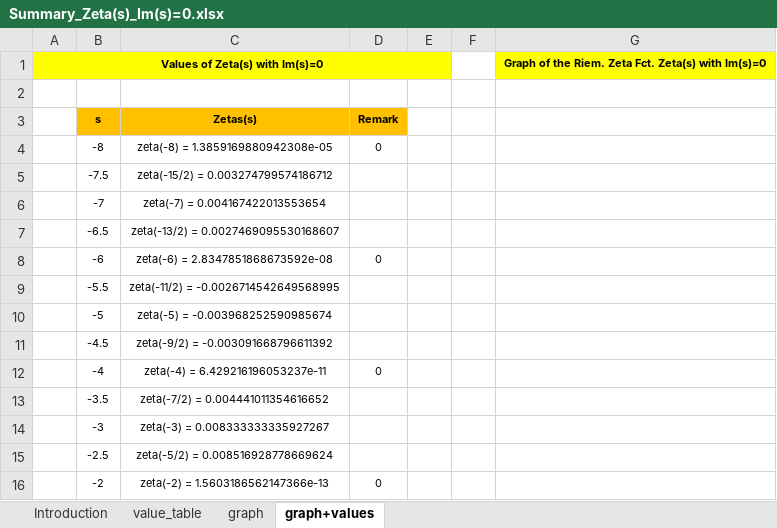
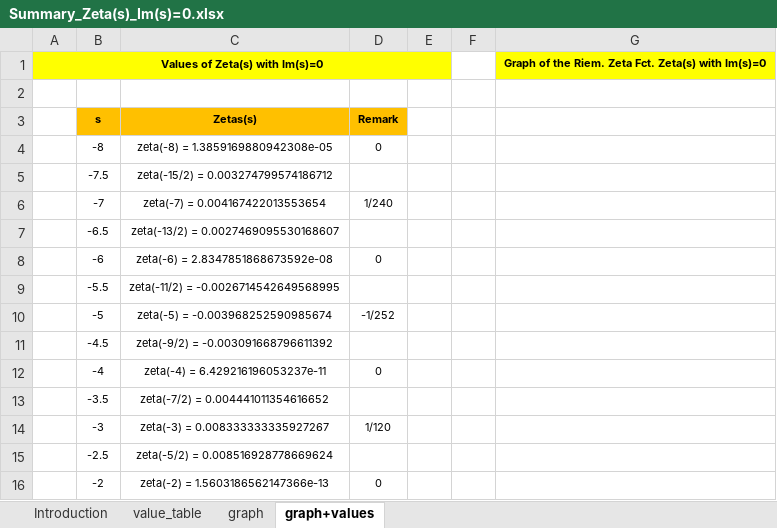
Before and after one commit to HVoellinger/Mathematics, an Excel workbook: Summary_Zeta(s)_Im(s)=0.xlsx, sheet graph+values, drawn as a sheet; only a part is shown; values as stored, in another font and other column widths than the file's, no borders; charts and pictures not drawn; the diff names each change by its address in the sheet, - before the commit and + after, or states it on an @@ line.

```diff
--- a/Summary_Zeta(s)_Im(s)=0.xlsx (sheet graph+values)
+++ b/Summary_Zeta(s)_Im(s)=0.xlsx (sheet graph+values)
-D6: (empty)
+D6: 1/240
-D10: (empty)
+D10: -1/252
-D14: (empty)
+D14: 1/120
```
Also changed, not shown: sheet value_table, 5 other files.
